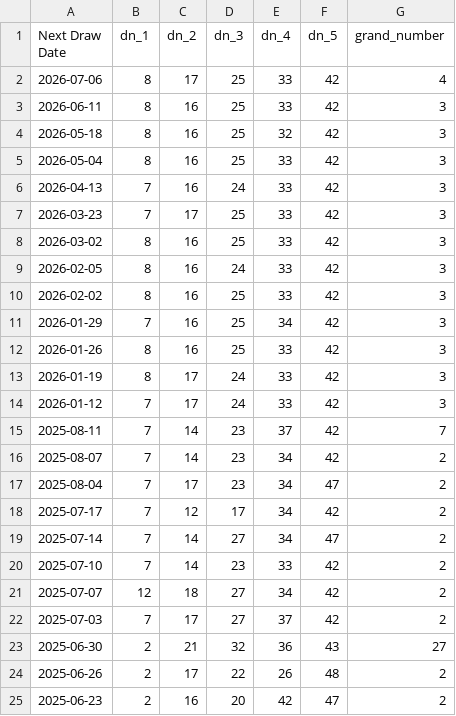
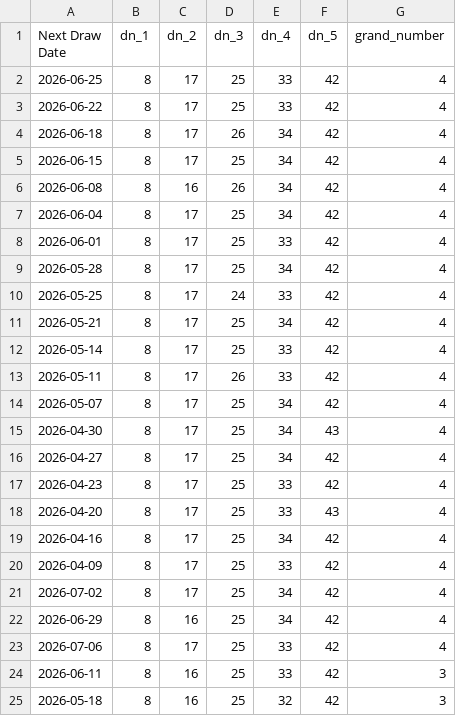
Before and after one commit to Anini-A/daily-grand-predictor, a CSV file: future_draws.csv, drawn as a sheet; only a part is shown; the shorter side is filled out with more unchanged rows; the diff names each change by its address in the sheet, - before the commit and + after, or states it on an @@ line.

```diff
--- a/future_draws.csv
+++ b/future_draws.csv
+row 2: 2026-06-25 | 8 | 17 | 25 | 33 | 42 | 4
+row 3: 2026-06-22 | 8 | 17 | 25 | 33 | 42 | 4
+row 4: 2026-06-18 | 8 | 17 | 26 | 34 | 42 | 4
+row 5: 2026-06-15 | 8 | 17 | 25 | 34 | 42 | 4
+row 6: 2026-06-08 | 8 | 16 | 26 | 34 | 42 | 4
+row 7: 2026-06-04 | 8 | 17 | 25 | 34 | 42 | 4
+row 8: 2026-06-01 | 8 | 17 | 25 | 33 | 42 | 4
+row 9: 2026-05-28 | 8 | 17 | 25 | 34 | 42 | 4
+row 10: 2026-05-25 | 8 | 17 | 24 | 33 | 42 | 4
+row 11: 2026-05-21 | 8 | 17 | 25 | 34 | 42 | 4
+row 12: 2026-05-14 | 8 | 17 | 25 | 33 | 42 | 4
+row 13: 2026-05-11 | 8 | 17 | 26 | 33 | 42 | 4
+row 14: 2026-05-07 | 8 | 17 | 25 | 34 | 42 | 4
+row 15: 2026-04-30 | 8 | 17 | 25 | 34 | 43 | 4
+row 16: 2026-04-27 | 8 | 17 | 25 | 34 | 42 | 4
+row 17: 2026-04-23 | 8 | 17 | 25 | 33 | 42 | 4
+row 18: 2026-04-20 | 8 | 17 | 25 | 33 | 43 | 4
+row 19: 2026-04-16 | 8 | 17 | 25 | 34 | 42 | 4
+row 20: 2026-04-09 | 8 | 17 | 25 | 33 | 42 | 4
+row 21: 2026-07-02 | 8 | 17 | 25 | 34 | 42 | 4
+row 22: 2026-06-29 | 8 | 16 | 25 | 34 | 42 | 4
```
Also changed, not shown: 6 other files.
